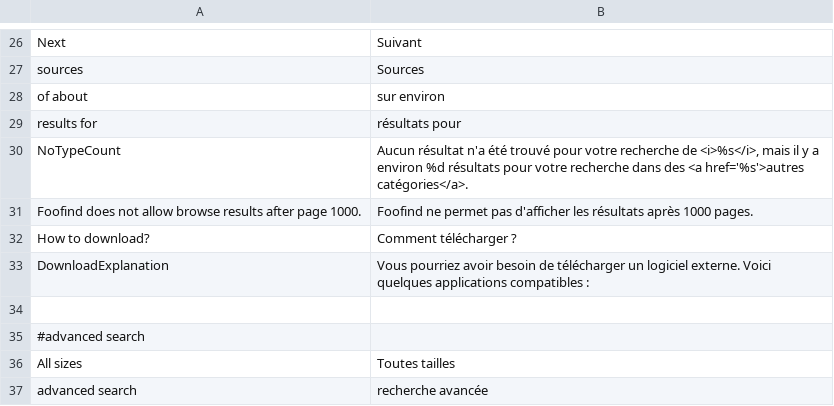
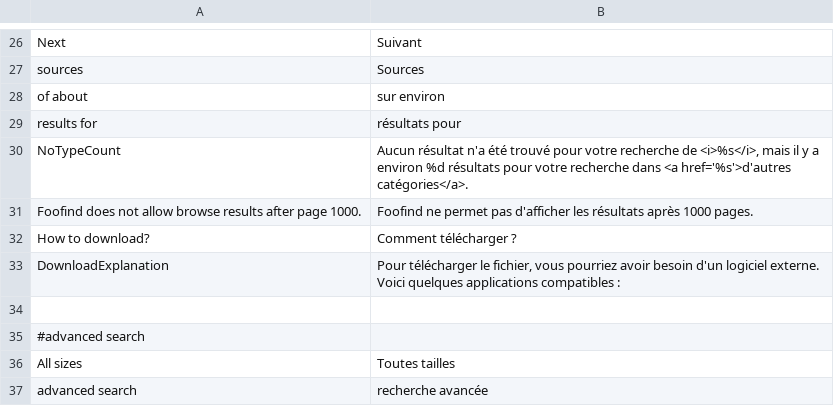
Before and after one commit to Weej1/foofind, a CSV file: application/lang/source-fr.csv, drawn as a sheet; only a part is shown, gaps mark what is left out.

```diff
--- a/application/lang/source-fr.csv
+++ b/application/lang/source-fr.csv
@@ -29,6 +29,6 @@
 "results for";"résultats pour"
-"NoTypeCount";"Aucun résultat n'a été trouvé pour votre recherche de <i>%s</i>, mais il y a environ %d résultats pour votre recherche dans des <a href='%s'>autres catégories</a>."
+"NoTypeCount";"Aucun résultat n'a été trouvé pour votre recherche de <i>%s</i>, mais il y a environ %d résultats pour votre recherche dans <a href='%s'>d'autres catégories</a>."
 "Foofind does not allow browse results after page 1000.";"Foofind ne permet pas d'afficher les résultats après 1000 pages."
 "How to download?";"Comment télécharger ?"
-"DownloadExplanation";"Vous pourriez avoir besoin de télécharger un logiciel externe. Voici quelques applications compatibles :"
+"DownloadExplanation";"Pour télécharger le fichier, vous pourriez avoir besoin d'un logiciel externe. Voici quelques applications compatibles :"
 
```
Also changed, not shown: application/lang/source-pt.csv, application/lang/source-zh.csv.
